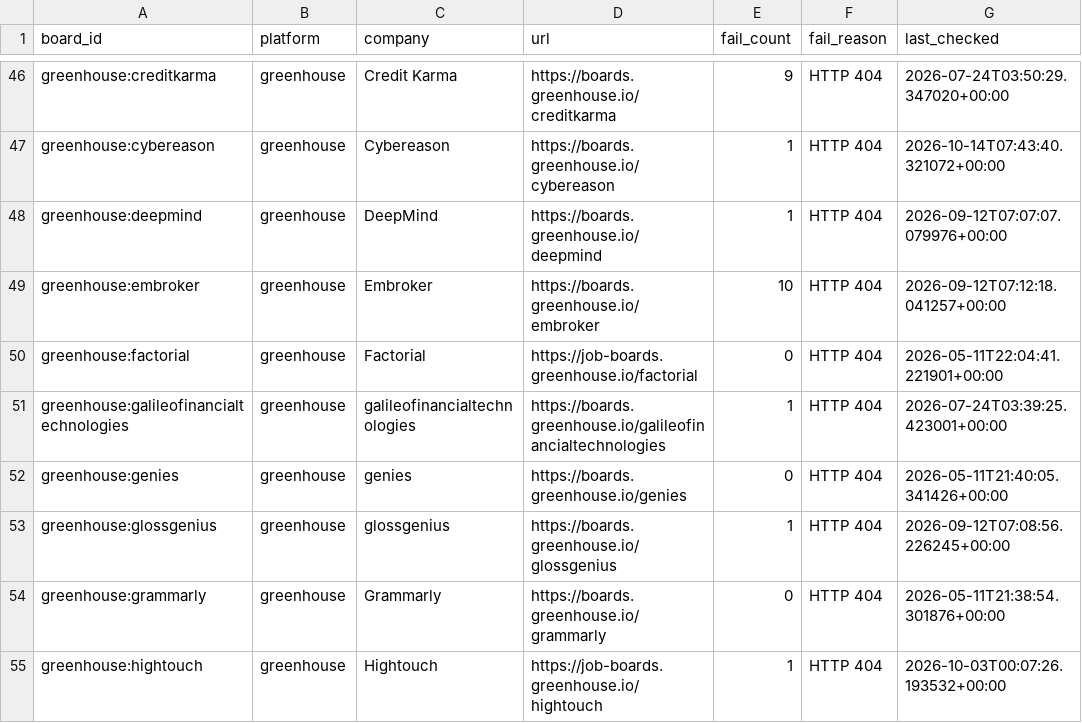
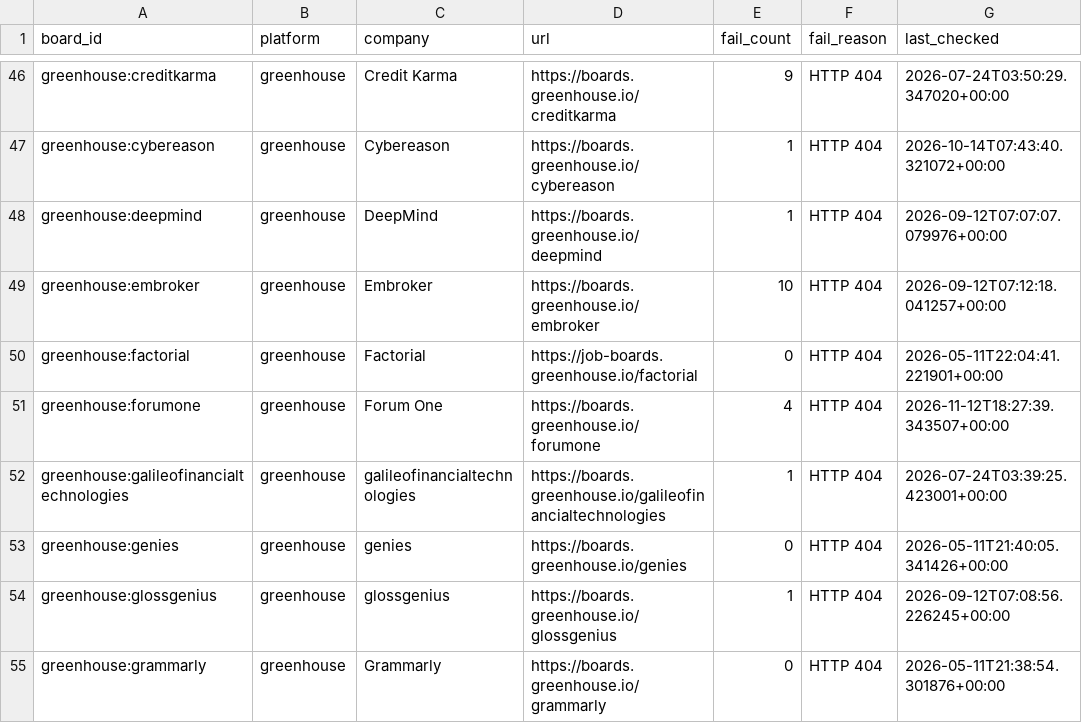
Before and after one commit to likithreddy25/job-radar, a CSV file: state/gha-dead_boards.csv, drawn as a sheet; only a part is shown, gaps mark what is left out; the shorter side is filled out with more unchanged rows; the diff names each change by its address in the sheet, - before the commit and + after, or states it on an @@ line.

```diff
--- a/state/gha-dead_boards.csv
+++ b/state/gha-dead_boards.csv
+row 51: greenhouse:forumone | greenhouse | Forum One | https://boards.greenhouse.io/forumone | 4 | HTTP 404 | 2026-11-12T18:27:39.343507+00:00
```
Also changed, not shown: 1 other file.
